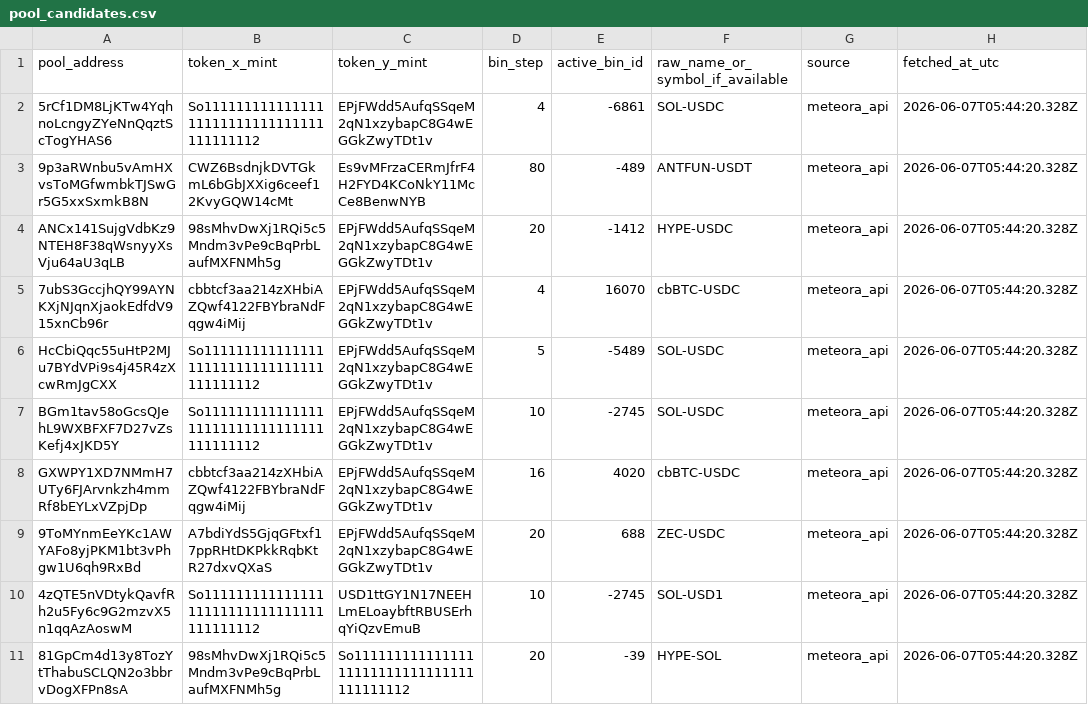
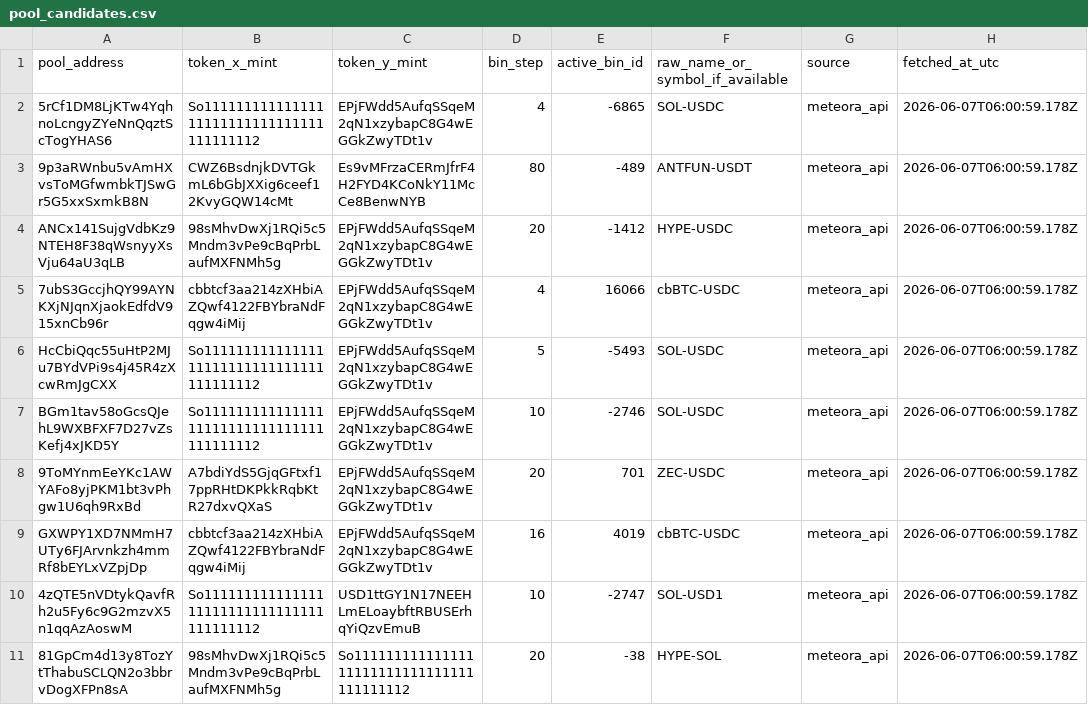
Before and after one commit to topobear/meteora_bin_atlas, a CSV file: data/processed/pool_candidates.csv, drawn as a sheet; removed rows and columns are numbered as before the commit, all else as after; the diff names each change by its address in the sheet, - before the commit and + after, or states it on an @@ line.

```diff
--- a/data/processed/pool_candidates.csv
+++ b/data/processed/pool_candidates.csv
-E2 (active_bin_id): -6861
+E2 (active_bin_id): -6865
-H2:H7 (fetched_at_utc): 2026-06-07T05:44:20.328Z
+H2:H7 (fetched_at_utc): 2026-06-07T06:00:59.178Z
-E5 (active_bin_id): 16070
+E5 (active_bin_id): 16066
-E6 (active_bin_id): -5489
+E6 (active_bin_id): -5493
-E7 (active_bin_id): -2745
+E7 (active_bin_id): -2746
-row 8: GXWPY1XD7NMmH7UTy6FJArvnkzh4mmRf8bEYLxVZpjDp | cbbtcf3aa214zXHbiAZQwf4122FBYbraNdFqgw4iMij | EPjFWdd5AufqSSqeM2qN1xzybapC8G4wEGGkZwyTDt1v | 16 | 4020 | cbBTC-USDC | meteora_api | 2026-06-07T05:44:20.328Z
-E8 (active_bin_id): 688
+E8 (active_bin_id): 701
-H8 (fetched_at_utc): 2026-06-07T05:44:20.328Z
+H8 (fetched_at_utc): 2026-06-07T06:00:59.178Z
+row 9: GXWPY1XD7NMmH7UTy6FJArvnkzh4mmRf8bEYLxVZpjDp | cbbtcf3aa214zXHbiAZQwf4122FBYbraNdFqgw4iMij | EPjFWdd5AufqSSqeM2qN1xzybapC8G4wEGGkZwyTDt1v | 16 | 4019 | cbBTC-USDC | meteora_api | 2026-06-07T06:00:59.178Z
-E10 (active_bin_id): -2745
+E10 (active_bin_id): -2747
-H10:H11 (fetched_at_utc): 2026-06-07T05:44:20.328Z
+H10:H11 (fetched_at_utc): 2026-06-07T06:00:59.178Z
-E11 (active_bin_id): -39
+E11 (active_bin_id): -38
```
Also changed, not shown: 11 other files.
